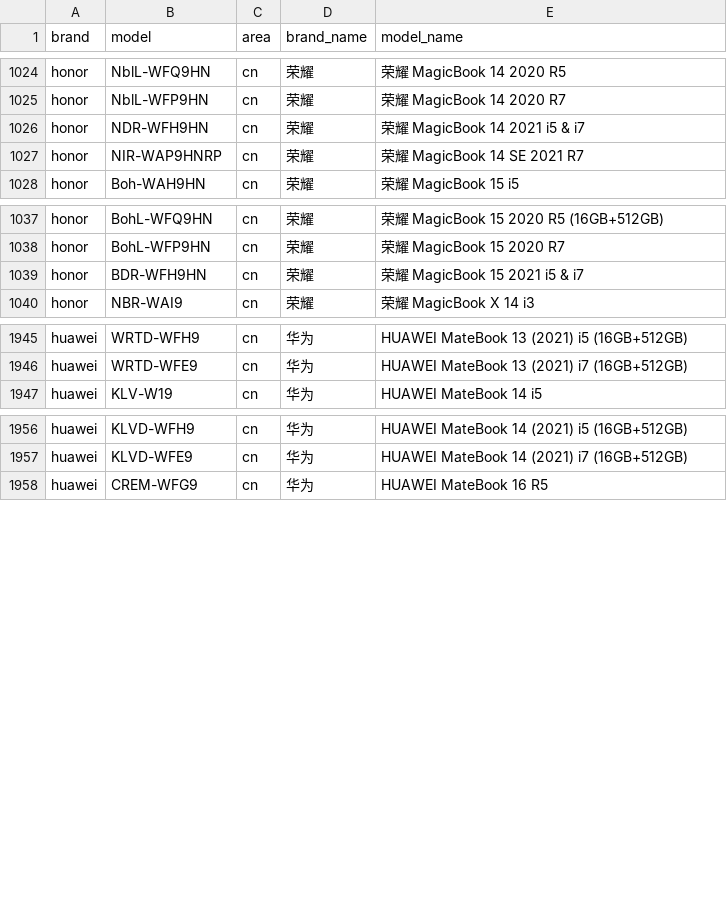
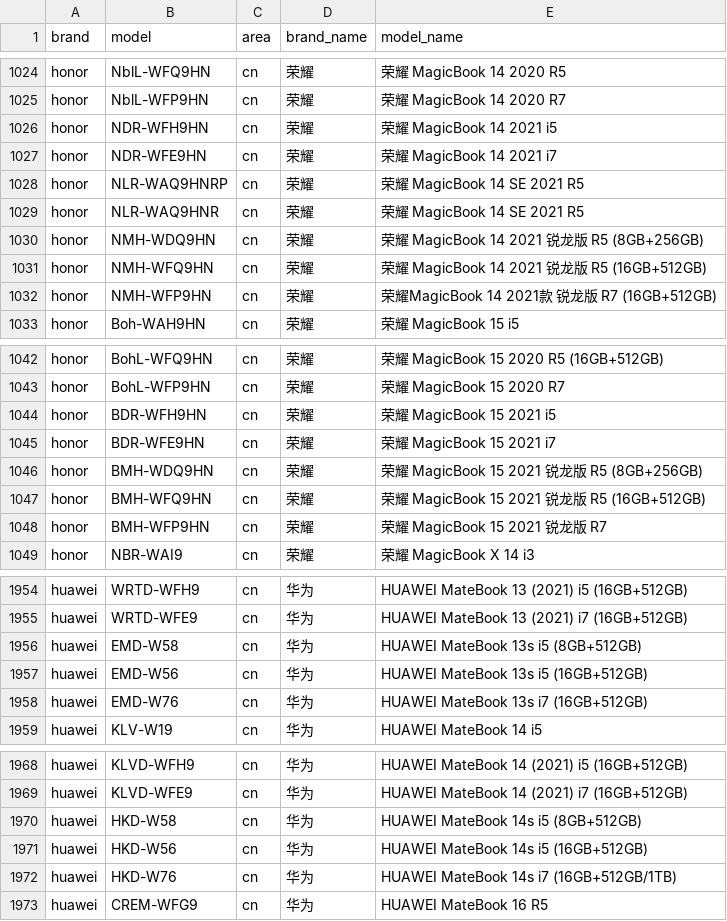
Before and after one commit to jantacy/mobilemodels, a CSV file: brand_model.csv, drawn as a sheet; only a part is shown, gaps mark what is left out; the diff covers the shown part only.

```diff
--- a/brand_model.csv
+++ b/brand_model.csv
@@ -1025,4 +1025,9 @@ honor,NblL-WFQ9HN,cn,荣耀, 荣耀 MagicBook 14 2020 R5
 honor,NblL-WFP9HN,cn,荣耀, 荣耀 MagicBook 14 2020 R7
-honor,NDR-WFH9HN,cn,荣耀, 荣耀 MagicBook 14 2021 i5 & i7
-honor,NIR-WAP9HNRP,cn,荣耀, 荣耀 MagicBook 14 SE 2021 R7
+honor,NDR-WFH9HN,cn,荣耀, 荣耀 MagicBook 14 2021 i5
+honor,NDR-WFE9HN,cn,荣耀, 荣耀 MagicBook 14 2021 i7
+honor,NLR-WAQ9HNRP,cn,荣耀, 荣耀 MagicBook 14 SE 2021 R5
+honor,NLR-WAQ9HNR,cn,荣耀, 荣耀 MagicBook 14 SE 2021 R5
+honor,NMH-WDQ9HN,cn,荣耀, 荣耀 MagicBook 14 2021 锐龙版 R5 (8GB+256GB)
+honor,NMH-WFQ9HN,cn,荣耀, 荣耀 MagicBook 14 2021 锐龙版 R5 (16GB+512GB)
+honor,NMH-WFP9HN,cn,荣耀, 荣耀MagicBook 14 2021款 锐龙版 R7 (16GB+512GB)
 honor,Boh-WAH9HN,cn,荣耀, 荣耀 MagicBook 15 i5
@@ -1038,3 +1043,7 @@ honor,BohL-WFQ9HN,cn,荣耀, 荣耀 MagicBook 15 2020 R5 (16GB+512GB)
 honor,BohL-WFP9HN,cn,荣耀, 荣耀 MagicBook 15 2020 R7
-honor,BDR-WFH9HN,cn,荣耀, 荣耀 MagicBook 15 2021 i5 & i7
+honor,BDR-WFH9HN,cn,荣耀, 荣耀 MagicBook 15 2021 i5
+honor,BDR-WFE9HN,cn,荣耀, 荣耀 MagicBook 15 2021 i7
+honor,BMH-WDQ9HN,cn,荣耀, 荣耀 MagicBook 15 2021 锐龙版 R5 (8GB+256GB)
+honor,BMH-WFQ9HN,cn,荣耀, 荣耀 MagicBook 15 2021 锐龙版 R5 (16GB+512GB)
+honor,BMH-WFP9HN,cn,荣耀, 荣耀 MagicBook 15 2021 锐龙版 R7
 honor,NBR-WAI9,cn,荣耀, 荣耀 MagicBook X 14 i3
@@ -1946,2 +1955,5 @@ huawei,WRTD-WFH9,cn,华为, HUAWEI MateBook 13 (2021) i5 (16GB+512GB)
 huawei,WRTD-WFE9,cn,华为, HUAWEI MateBook 13 (2021) i7 (16GB+512GB)
+huawei,EMD-W58,cn,华为, HUAWEI MateBook 13s i5 (8GB+512GB)
+huawei,EMD-W56,cn,华为, HUAWEI MateBook 13s i5 (16GB+512GB)
+huawei,EMD-W76,cn,华为, HUAWEI MateBook 13s i7 (16GB+512GB)
 huawei,KLV-W19,cn,华为, HUAWEI MateBook 14 i5
@@ -1957,2 +1969,5 @@ huawei,KLVD-WFH9,cn,华为, HUAWEI MateBook 14 (2021) i5 (16GB+512GB)
 huawei,KLVD-WFE9,cn,华为, HUAWEI MateBook 14 (2021) i7 (16GB+512GB)
+huawei,HKD-W58,cn,华为, HUAWEI MateBook 14s i5 (8GB+512GB)
+huawei,HKD-W56,cn,华为, HUAWEI MateBook 14s i5 (16GB+512GB)
+huawei,HKD-W76,cn,华为, HUAWEI MateBook 14s i7 (16GB+512GB/1TB)
 huawei,CREM-WFG9,cn,华为, HUAWEI MateBook 16 R5
```
Also changed, not shown: 16 added rows and 6 edited cells elsewhere in this file.
